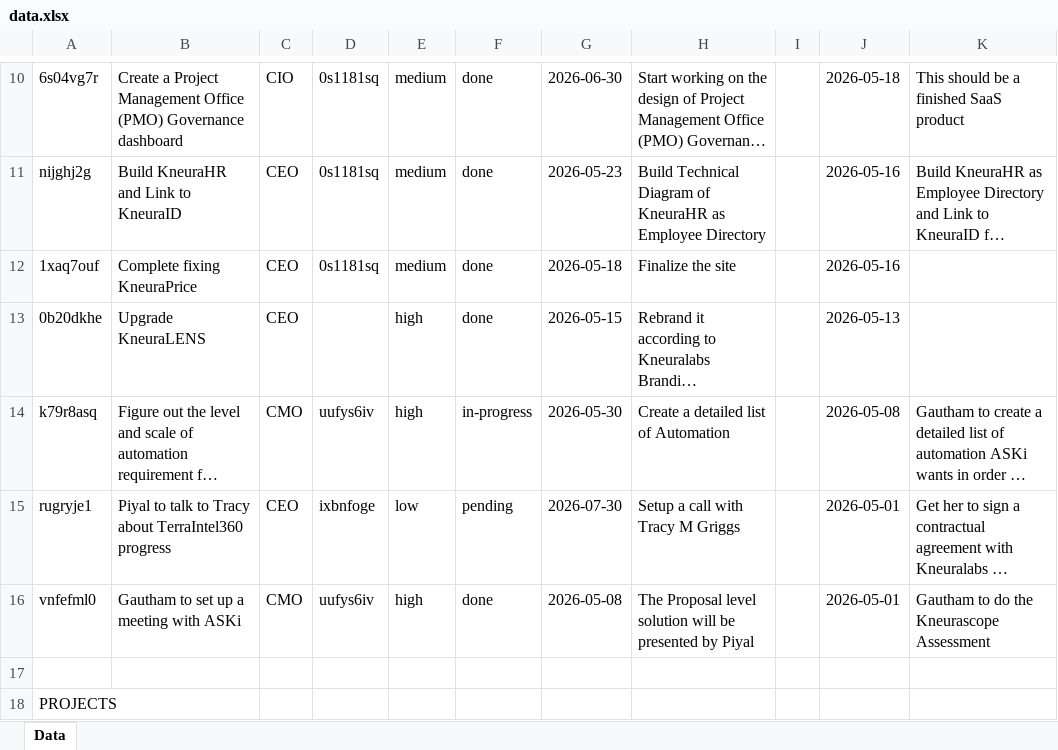
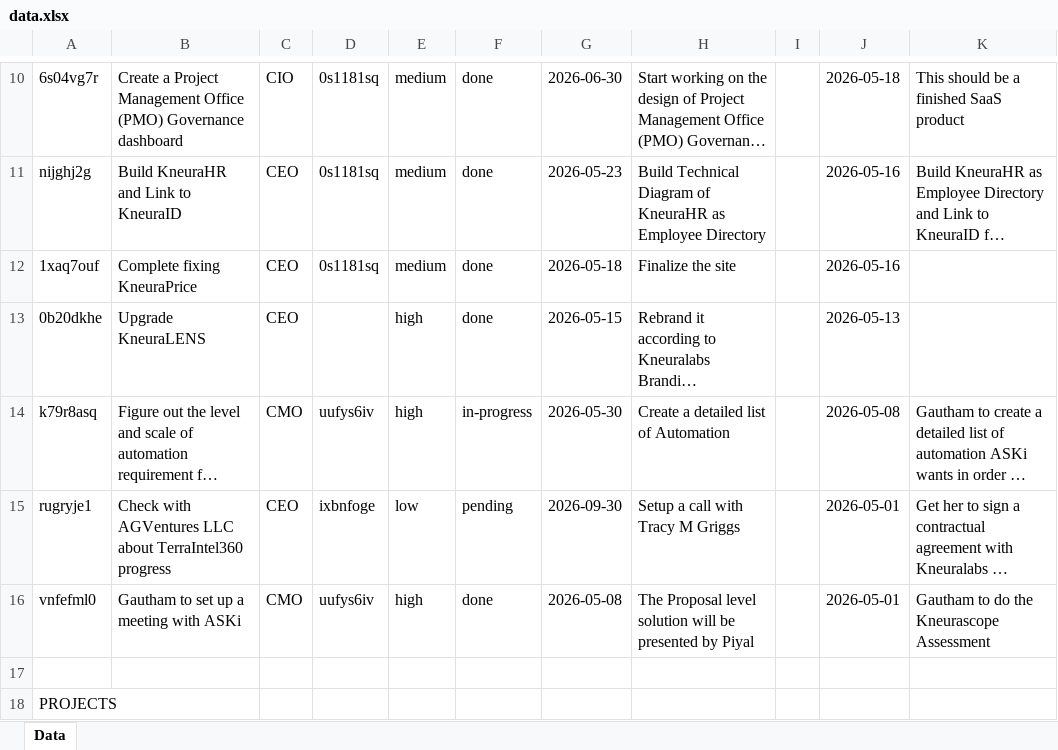
Before and after one commit to kneuralabs/comm, an Excel workbook: data.xlsx, sheet Data, drawn as a sheet; only a part is shown, gaps mark what is left out; long unchanged cells end in …; values as stored, in another font and other column widths than the file's, no borders; the diff names each change by its address in the sheet, - before the commit and + after, or states it on an @@ line.

Commit message:
Update data from KneuraCOMM

```diff
--- a/data.xlsx (sheet Data)
+++ b/data.xlsx (sheet Data)
-B15: Piyal to talk to Tracy about TerraIntel360…
+B15: Check with AGVentures LLC about TerraIntel360…
-G15: 2026-07-30
+G15: 2026-09-30
```
